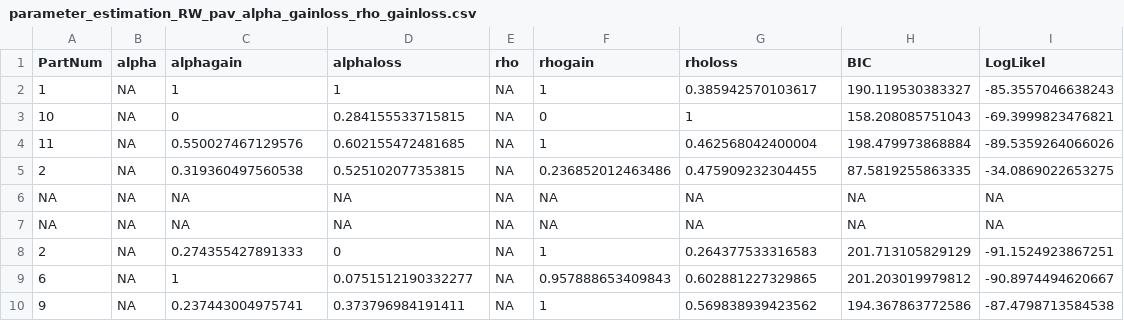
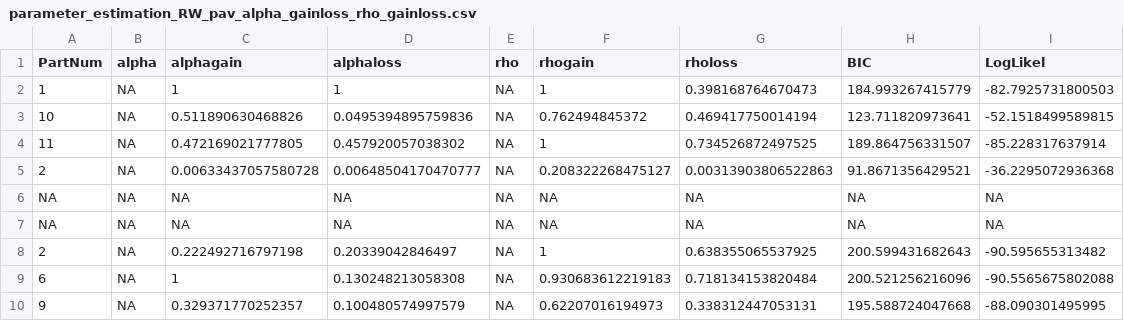
Before and after one commit to FPupillo/RL_Reversal_depression, a CSV file: output_folder/parameter_estimation_RW_pav_alpha_gainloss_rho_gainloss.csv, drawn as a sheet.

Commit message:
committing after new data and before analysing the data

```diff
--- a/output_folder/parameter_estimation_RW_pav_alpha_gainloss_rho_gainloss.csv
+++ b/output_folder/parameter_estimation_RW_pav_alpha_gainloss_rho_gainloss.csv
@@ -1,10 +1,10 @@
 "PartNum","alpha","alphagain","alphaloss","rho","rhogain","rholoss","BIC","LogLikel"
-1,NA,1,1,NA,1,0.385942570103617,190.119530383327,-85.3557046638243
-10,NA,0,0.284155533715815,NA,0,1,158.208085751043,-69.3999823476821
-11,NA,0.550027467129576,0.602155472481685,NA,1,0.462568042400004,198.479973868884,-89.5359264066026
-2,NA,0.319360497560538,0.525102077353815,NA,0.236852012463486,0.475909232304455,87.5819255863335,-34.0869022653275
+1,NA,1,1,NA,1,0.398168764670473,184.993267415779,-82.7925731800503
+10,NA,0.511890630468826,0.0495394895759836,NA,0.762494845372,0.469417750014194,123.711820973641,-52.1518499589815
+11,NA,0.472169021777805,0.457920057038302,NA,1,0.734526872497525,189.864756331507,-85.228317637914
+2,NA,0.00633437057580728,0.00648504170470777,NA,0.208322268475127,0.00313903806522863,91.8671356429521,-36.2295072936368
 NA,NA,NA,NA,NA,NA,NA,NA,NA
 NA,NA,NA,NA,NA,NA,NA,NA,NA
-2,NA,0.274355427891333,0,NA,1,0.264377533316583,201.713105829129,-91.1524923867251
-6,NA,1,0.0751512190332277,NA,0.957888653409843,0.602881227329865,201.203019979812,-90.8974494620667
-9,NA,0.237443004975741,0.373796984191411,NA,1,0.569838939423562,194.367863772586,-87.4798713584538
+2,NA,0.222492716797198,0.20339042846497,NA,1,0.638355065537925,200.599431682643,-90.595655313482
+6,NA,1,0.130248213058308,NA,0.930683612219183,0.718134153820484,200.521256216096,-90.5565675802088
+9,NA,0.329371770252357,0.100480574997579,NA,0.62207016194973,0.338312447053131,195.588724047668,-88.090301495995
```
Also changed, not shown: output_folder/parameter_estimation_RW_pav_alpha.csv, output_folder/parameter_estimation_RW_pav_alpha_gainloss.csv, 16 other files.
